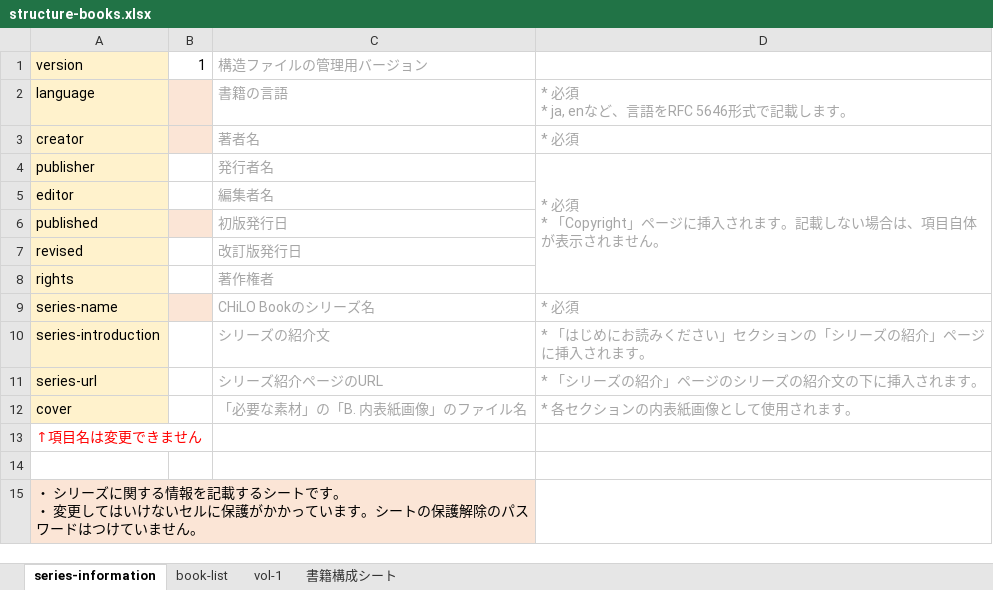
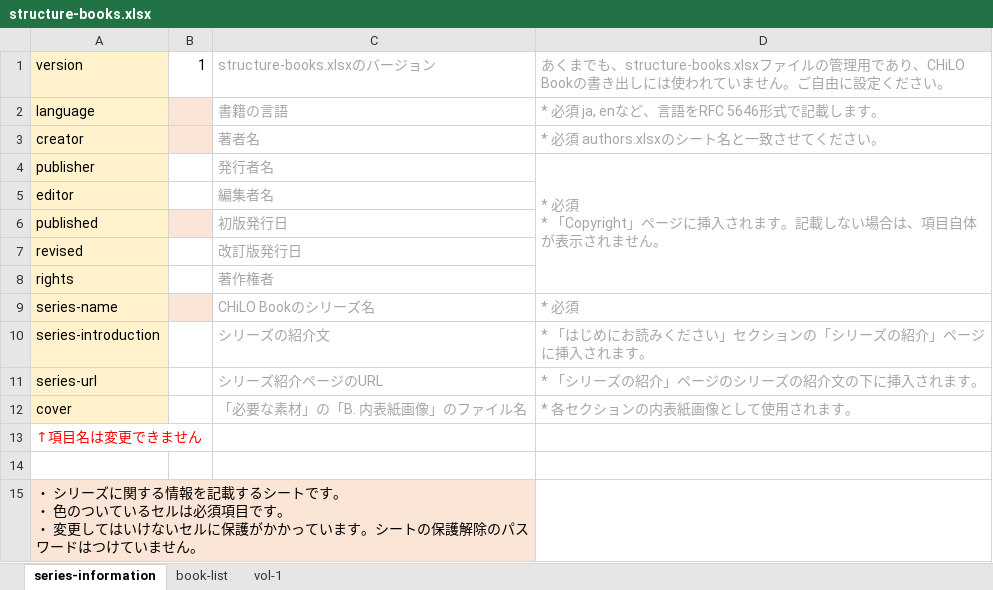
Before and after one commit to cccties/chilo-producer, an Excel workbook: chiloPro/template-series/structure-books.xlsx, sheet series-information, drawn as a sheet; values as stored, in another font and other column widths than the file's, no borders; ↵ is a line break in a cell; the diff names each change by its address in the sheet, - before the commit and + after, or states it on an @@ line.

Commit message:
Update structure-books.xlsx

```diff
--- a/chiloPro/template-series/structure-books.xlsx (sheet series-information)
+++ b/chiloPro/template-series/structure-books.xlsx (sheet series-information)
-sheet tab: 書籍構成シート
-C1: 構造ファイルの管理用バージョン
+C1: structure-books.xlsxのバージョン
-D1: (empty)
+D1: あくまでも、structure-books.xlsxファイルの管理用であり、CHiLO Bookの書き出しには使われていません。ご自由に設定ください。
-D2: * 必須 ↵ * ja, enなど、言語をRFC 5646形式で記載します。
+D2: * 必須 ja, enなど、言語をRFC 5646形式で記載します。
-D3: * 必須
+D3: * 必須 authors.xlsxのシート名と一致させてください。
-A15: …。 ↵ ・ 変更して…
+A15: …。 ↵ ・ 色のついているセルは必須項目です。 ↵ ・ 変更して…
```
Also changed, not shown: sheet vol-1, sheet book-list, 2 other files.
